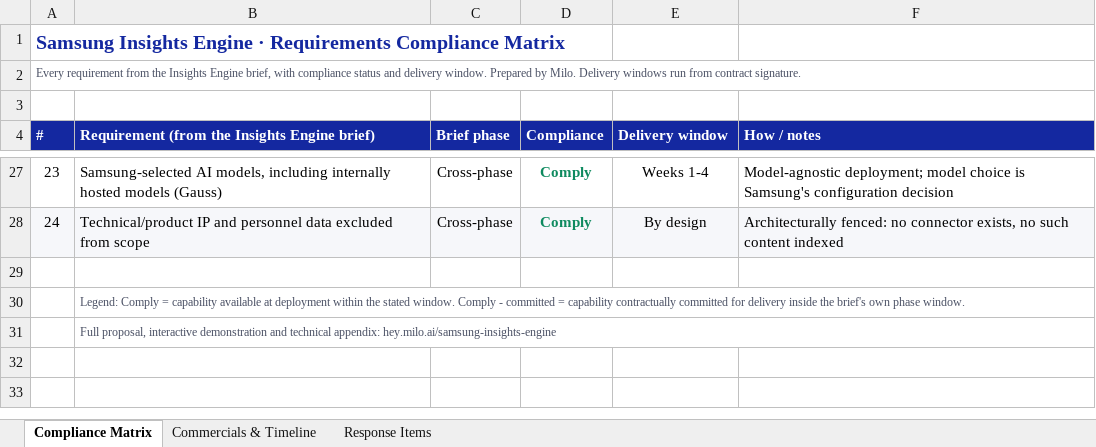
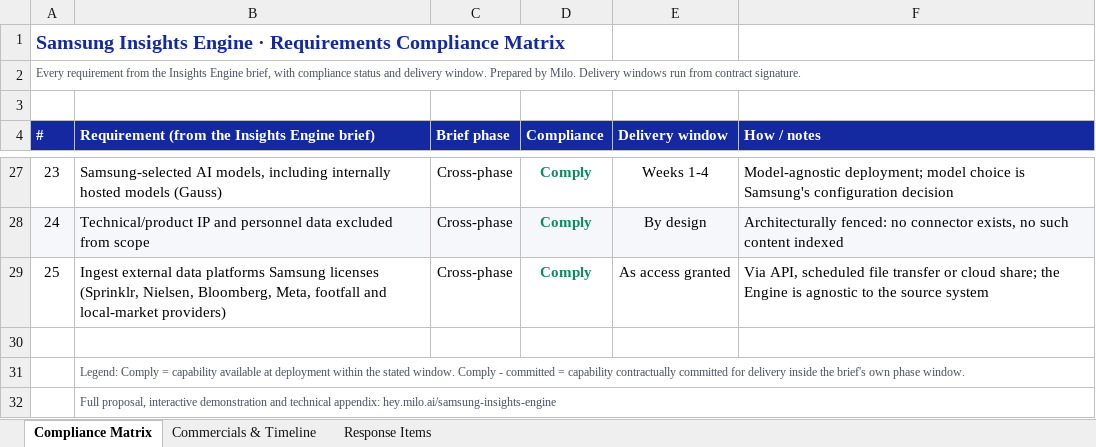
Before and after one commit to Tomp1234/proposals, an Excel workbook: samsung-insights-engine/Samsung-Insights-Engine-Compliance-Matrix.xlsx, sheet Compliance Matrix, drawn as a sheet; only a part is shown, gaps mark what is left out; values as stored, in another font and other column widths than the file's, no borders; the diff names each change by its address in the sheet, - before the commit and + after, or states it on an @@ line.

```diff
--- a/samsung-insights-engine/Samsung-Insights-Engine-Compliance-Matrix.xlsx (sheet Compliance Matrix)
+++ b/samsung-insights-engine/Samsung-Insights-Engine-Compliance-Matrix.xlsx (sheet Compliance Matrix)
+row 29: 25 | Ingest external data platforms Samsung licenses (Sprinklr, Nielsen, Bloomberg, Meta, footfall and local-market providers) | Cross-phase | Comply | As access granted | Via API, scheduled file transfer or cloud share; the Engine is agnostic to the source system
```
Also changed, not shown: sheet Response Items, sheet Commercials & Timeline, 3 other files.
